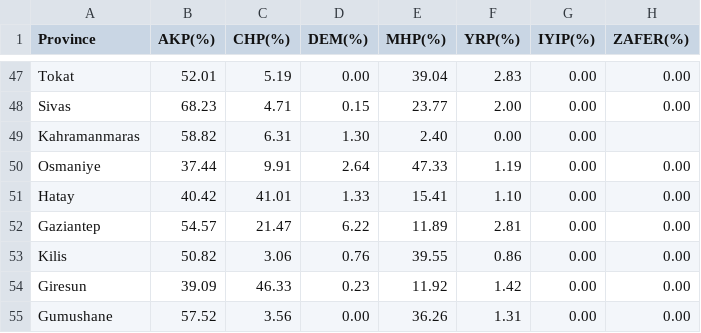
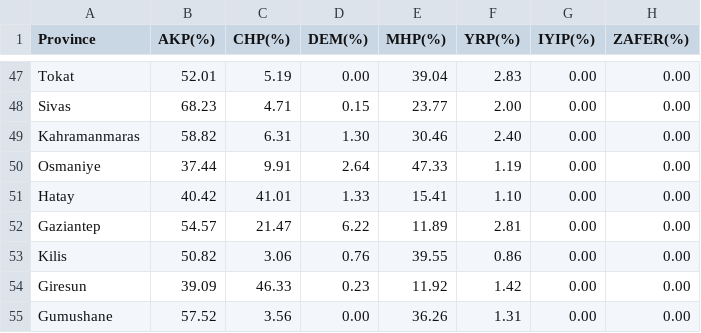
Before and after one commit to imranmammadov19852/Turkey-election-predict, a CSV file: election2014.csv, drawn as a sheet; only a part is shown, gaps mark what is left out.

```diff
--- a/election2014.csv
+++ b/election2014.csv
@@ -48,3 +48,3 @@ Tokat, 52.01, 5.19, 0.00, 39.04, 2.83, 0.00, 0.00
 Sivas, 68.23, 4.71, 0.15, 23.77, 2.00, 0.00, 0.00
-Kahramanmaras, 58.82, 6.31, 1.30, 2.40, 0.00, 0.00
+Kahramanmaras, 58.82, 6.31, 1.30, 30.46, 2.40, 0.00, 0.00
 Osmaniye, 37.44, 9.91, 2.64, 47.33, 1.19, 0.00, 0.00
```
Also changed, not shown: 1 other file.
